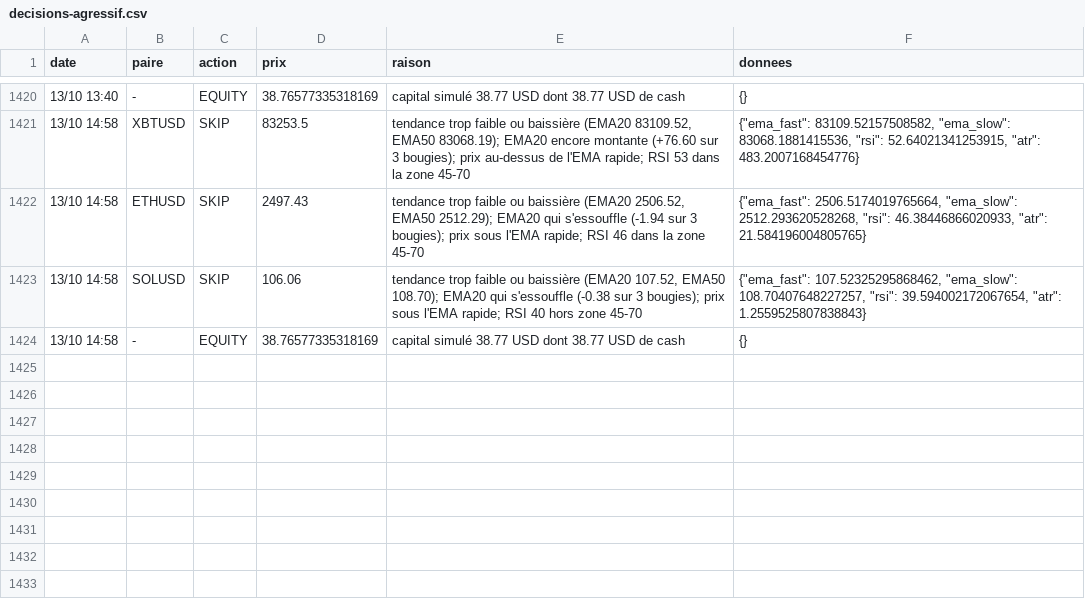
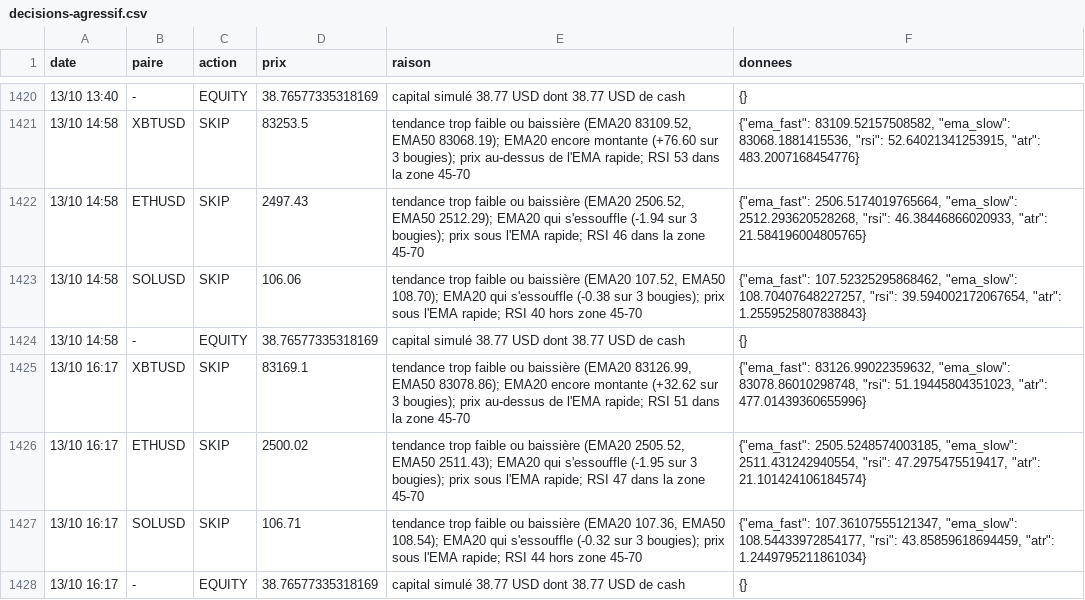
Before and after one commit to nftmooods/Public_App, a CSV file: KrakenPaperBot/data/decisions-agressif.csv, drawn as a sheet; only a part is shown, gaps mark what is left out; the diff names each change by its address in the sheet, - before the commit and + after, or states it on an @@ line.

```diff
--- a/KrakenPaperBot/data/decisions-agressif.csv
+++ b/KrakenPaperBot/data/decisions-agressif.csv
+row 1425: 13/10 16:17 | XBTUSD | SKIP | 83169.1 | tendance trop faible ou baissière (EMA20 83126.99, EMA50 83078.86); EMA20 encore montante (+32.62 sur 3 bougies); prix au-dessus de l'EMA rapide; RSI 51 dans la zone 45-70 | {"ema_fast": 83126.99022359632, "ema_slow": 83078.86010298748, "rsi": 51.19445804351023, "atr": 477.01439360655996}
+row 1426: 13/10 16:17 | ETHUSD | SKIP | 2500.02 | tendance trop faible ou baissière (EMA20 2505.52, EMA50 2511.43); EMA20 qui s'essouffle (-1.95 sur 3 bougies); prix sous l'EMA rapide; RSI 47 dans la zone 45-70 | {"ema_fast": 2505.5248574003185, "ema_slow": 2511.431242940554, "rsi": 47.2975475519417, "atr": 21.101424106184574}
+row 1427: 13/10 16:17 | SOLUSD | SKIP | 106.71 | tendance trop faible ou baissière (EMA20 107.36, EMA50 108.54); EMA20 qui s'essouffle (-0.32 sur 3 bougies); prix sous l'EMA rapide; RSI 44 hors zone 45-70 | {"ema_fast": 107.36107555121347, "ema_slow": 108.54433972854177, "rsi": 43.85859618694459, "atr": 1.2449795211861034}
+row 1428: 13/10 16:17 | - | EQUITY | 38.76577335318169 | capital simulé 38.77 USD dont 38.77 USD de cash | {}
```
Also changed, not shown: KrakenPaperBot/data/decisions-accumulation.csv, KrakenPaperBot/data/decisions-memecoin.csv, 6 other files.
